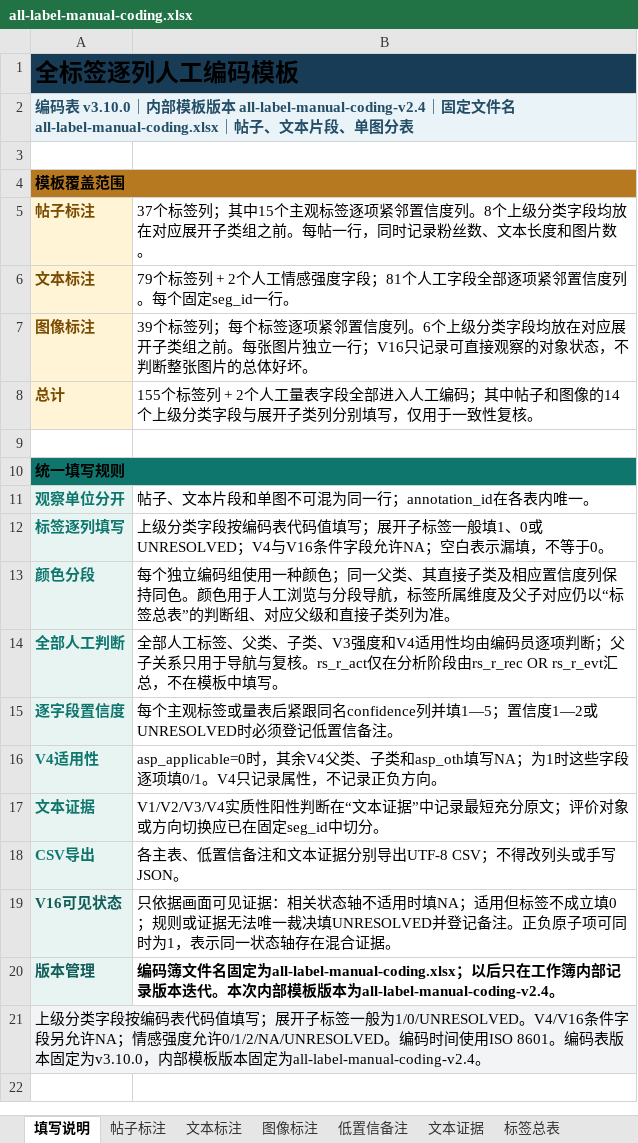
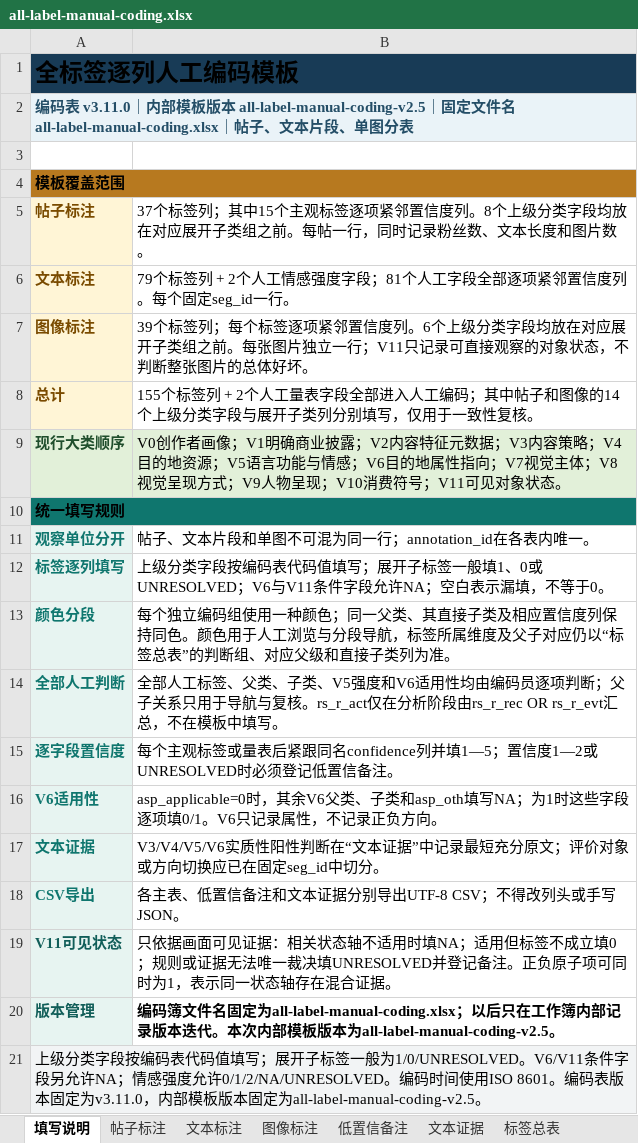
Before and after one commit to ottercoconut/tourism-ugc-study, an Excel workbook: data/annotations/templates/all-label-manual-coding.xlsx, sheet 填写说明, drawn as a sheet; values as stored, in another font and other column widths than the file's, no borders; the diff names each change by its address in the sheet, - before the commit and + after, or states it on an @@ line.

```diff
--- a/data/annotations/templates/all-label-manual-coding.xlsx (sheet 填写说明)
+++ b/data/annotations/templates/all-label-manual-coding.xlsx (sheet 填写说明)
-A2: …表 v3.10.0｜内部模板版本 all-label-manual-coding-v2.4｜固…
+A2: …表 v3.11.0｜内部模板版本 all-label-manual-coding-v2.5｜固…
-B7: …立一行；V16只记录可…
+B7: …立一行；V11只记录可…
-row 9: (empty)
+row 9: 现行大类顺序 | V0创作者画像；V1明确商业披露；V2内容特征元数据；V3内容策略；V4目的地资源；V5语言功能与情感；V6目的地属性指向；V7视觉主体；V8视觉呈现方式；V9人物呈现；V10消费符号；V11可见对象状态。
-A9:B9 fill: none
+A9:B9 fill: #E2F0D9
-B12: …0或UNRESOLVED；V4与V16条件字段…
+B12: …0或UNRESOLVED；V6与V11条件字段…
-B14: …、子类、V3强度和V4适用性均…
+B14: …、子类、V5强度和V6适用性均…
-A16: V4适用性
+A16: V6适用性
-B16: …时，其余V4父类、子类和asp_oth填写NA；为1时这些字段逐项填0/1。V4只记录属…
+B16: …时，其余V6父类、子类和asp_oth填写NA；为1时这些字段逐项填0/1。V6只记录属…
-B17: V1/V2/V3/V4实质性阳…
+B17: V3/V4/V5/V6实质性阳…
-A19: V16可见状态
+A19: V11可见状态
-B20: …板版本为all-label-manual-coding-v2.4。
+B20: …板版本为all-label-manual-coding-v2.5。
-A21: …般为1/0/UNRESOLVED。V4/V16条件字段另允许NA；情感强度允许0/1/2/NA/UNRESOLVED。编码时间使用ISO 8601。编码表版本固定为v3.10.0，内部模板版本固定为all-label-manual-coding-v2.4。
+A21: …般为1/0/UNRESOLVED。V6/V11条件字段另允许NA；情感强度允许0/1/2/NA/UNRESOLVED。编码时间使用ISO 8601。编码表版本固定为v3.11.0，内部模板版本固定为all-label-manual-coding-v2.5。
```
Also changed, not shown: sheet 标签总表, sheet 下拉选项, 2 other files.
